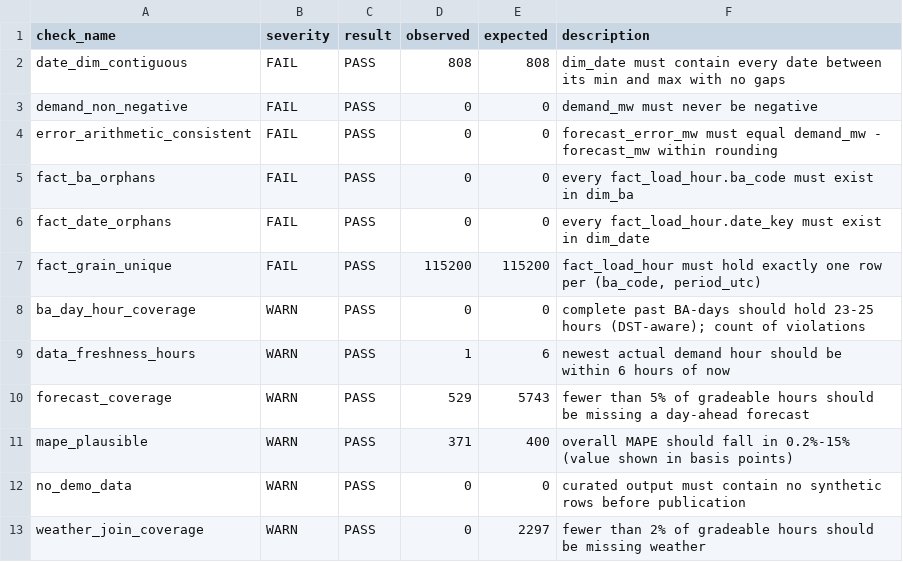
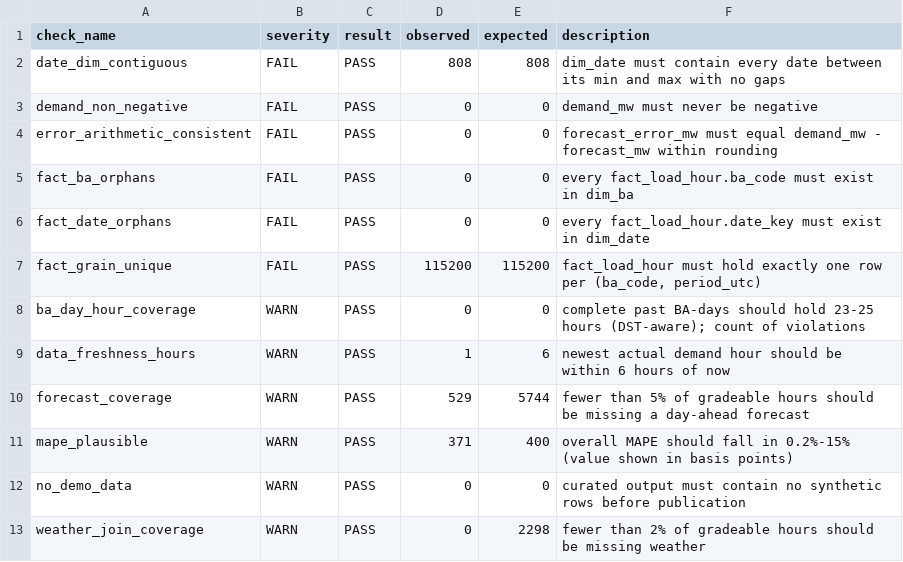
Before and after one commit to Wavecel/grid-forecast-accuracy, a CSV file: data/curated/dq_checks.csv, drawn as a sheet.

```diff
--- a/data/curated/dq_checks.csv
+++ b/data/curated/dq_checks.csv
@@ -9,5 +9,5 @@ ba_day_hour_coverage,WARN,PASS,0,0,complete past BA-days should hold 23-25 hours
 data_freshness_hours,WARN,PASS,1,6,newest actual demand hour should be within 6 hours of now
-forecast_coverage,WARN,PASS,529,5743,fewer than 5% of gradeable hours should be missing a day-ahead forecast
+forecast_coverage,WARN,PASS,529,5744,fewer than 5% of gradeable hours should be missing a day-ahead forecast
 mape_plausible,WARN,PASS,371,400,overall MAPE should fall in 0.2%-15% (value shown in basis points)
 no_demo_data,WARN,PASS,0,0,curated output must contain no synthetic rows before publication
-weather_join_coverage,WARN,PASS,0,2297,fewer than 2% of gradeable hours should be missing weather
+weather_join_coverage,WARN,PASS,0,2298,fewer than 2% of gradeable hours should be missing weather
```
Also changed, not shown: data/logs/run_log.csv, 16 other files.
